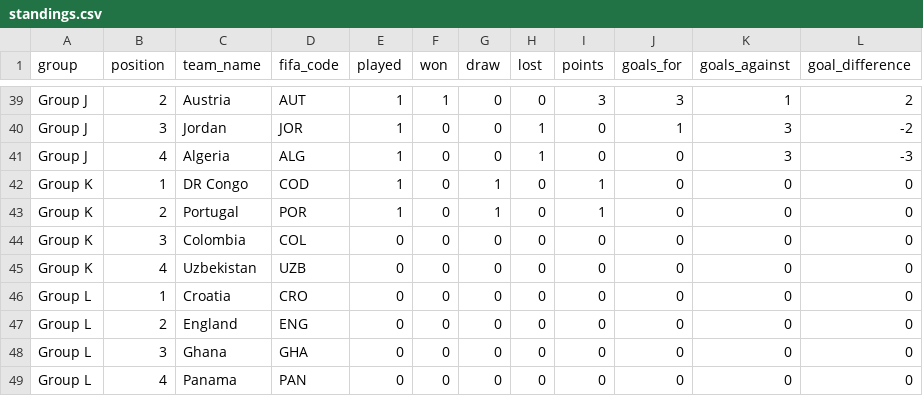
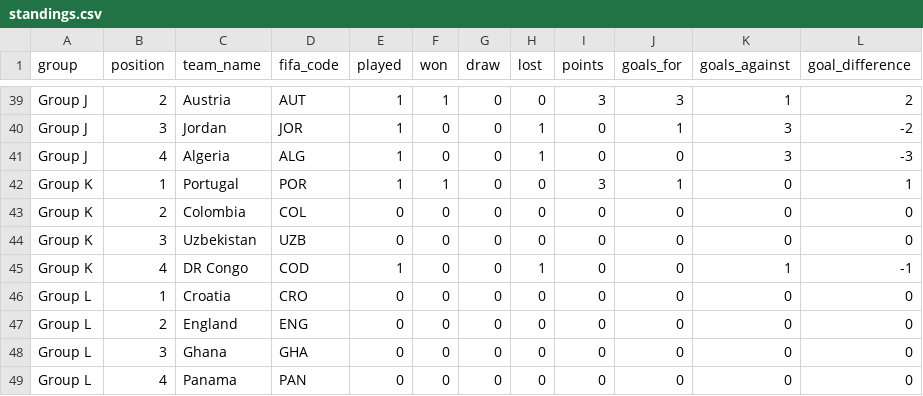
Before and after one commit to mickurt/Soccer2026, a CSV file: standings.csv, drawn as a sheet; only a part is shown, gaps mark what is left out.

```diff
--- a/standings.csv
+++ b/standings.csv
@@ -41,6 +41,6 @@ Group J,3,Jordan,JOR,1,0,0,1,0,1,3,-2
 Group J,4,Algeria,ALG,1,0,0,1,0,0,3,-3
-Group K,1,DR Congo,COD,1,0,1,0,1,0,0,0
-Group K,2,Portugal,POR,1,0,1,0,1,0,0,0
-Group K,3,Colombia,COL,0,0,0,0,0,0,0,0
-Group K,4,Uzbekistan,UZB,0,0,0,0,0,0,0,0
+Group K,1,Portugal,POR,1,1,0,0,3,1,0,1
+Group K,2,Colombia,COL,0,0,0,0,0,0,0,0
+Group K,3,Uzbekistan,UZB,0,0,0,0,0,0,0,0
+Group K,4,DR Congo,COD,1,0,0,1,0,0,1,-1
 Group L,1,Croatia,CRO,0,0,0,0,0,0,0,0
```
Also changed, not shown: matches_update.csv.
